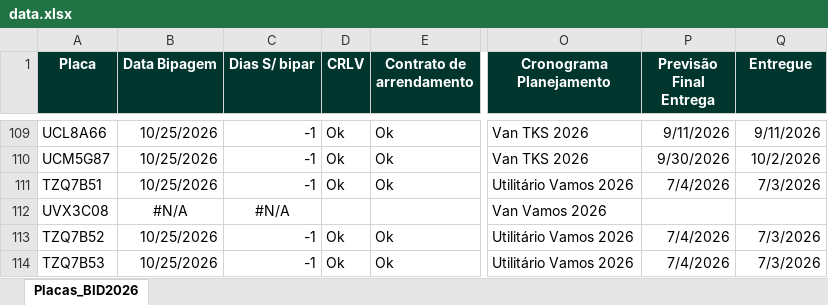
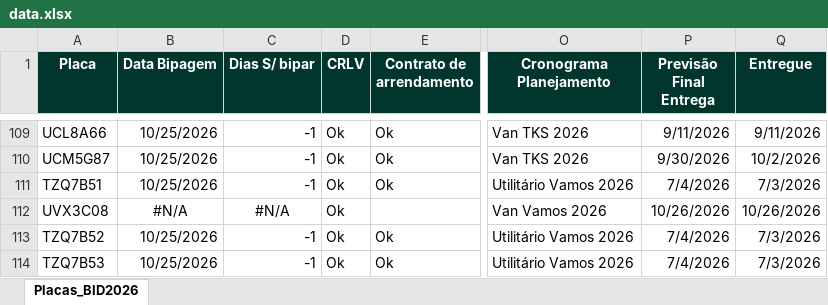
Before and after one commit to FrotaDeluna/BID2026, an Excel workbook: data.xlsx, sheet Placas_BID2026, drawn as a sheet; only a part is shown, gaps mark what is left out; values as stored, in another font and other column widths than the file's, no borders; the diff names each change by its address in the sheet, - before the commit and + after, or states it on an @@ line.

Commit message:
Add files via upload

```diff
--- a/data.xlsx (sheet Placas_BID2026)
+++ b/data.xlsx (sheet Placas_BID2026)
-D112 (CRLV): (empty)
+D112 (CRLV): Ok
-P112 (Previsão Final Entrega): (empty)
+P112 (Previsão Final Entrega): 10/26/2026
-Q112 (Entregue): (empty)
+Q112 (Entregue): 10/26/2026
```
